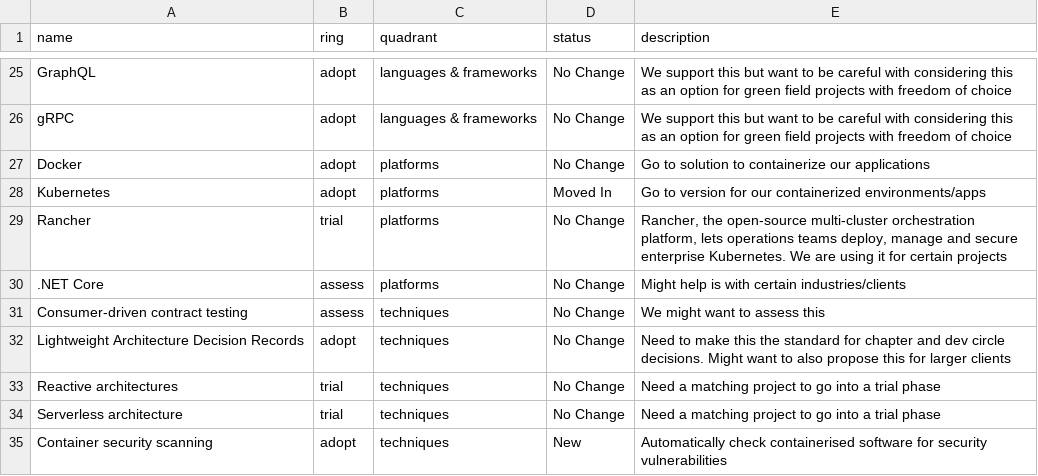
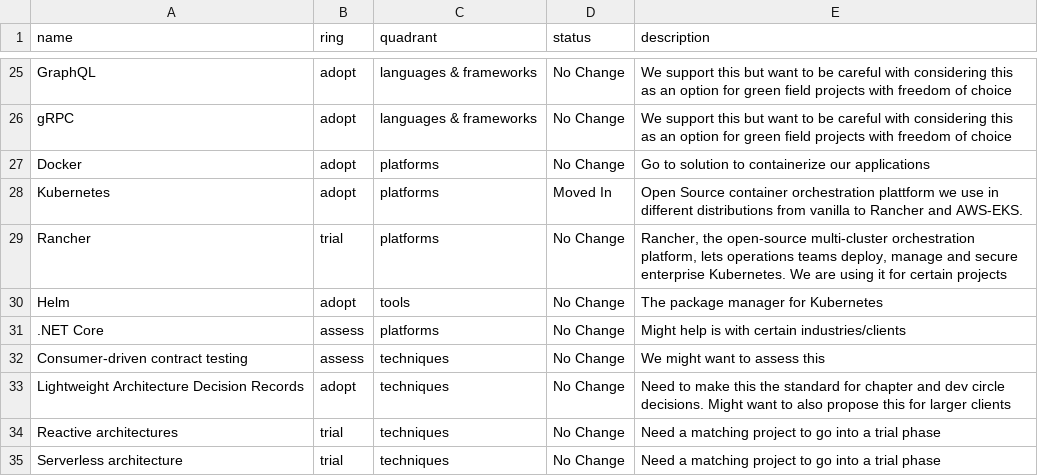
Before and after one commit to ion2s-gmbh/tech-radar, a CSV file: data.csv, drawn as a sheet; only a part is shown, gaps mark what is left out; the shorter side is filled out with more unchanged rows.

Commit message:
add: helm tool (#2)
fix: kubernetes description

```diff
--- a/data.csv
+++ b/data.csv
@@ -27,4 +27,5 @@ gRPC,adopt,languages & frameworks,No Change,We support this but want to be caref
 Docker,adopt,platforms,No Change,Go to solution to containerize our applications
-Kubernetes,adopt,platforms,Moved In,Go to version for our containerized environments/apps
+Kubernetes,adopt,platforms,Moved In,Open Source container orchestration plattform we use in different distributions from vanilla to Rancher and AWS-EKS.
 Rancher,trial,platforms,No Change,"Rancher, the open-source multi-cluster orchestration platform, lets operations teams deploy, manage and secure enterprise Kubernetes. We are using it for certain projects"
+Helm,adopt,tools,No Change,The package manager for Kubernetes
 .NET Core,assess,platforms,No Change,Might help is with certain industries/clients
```
